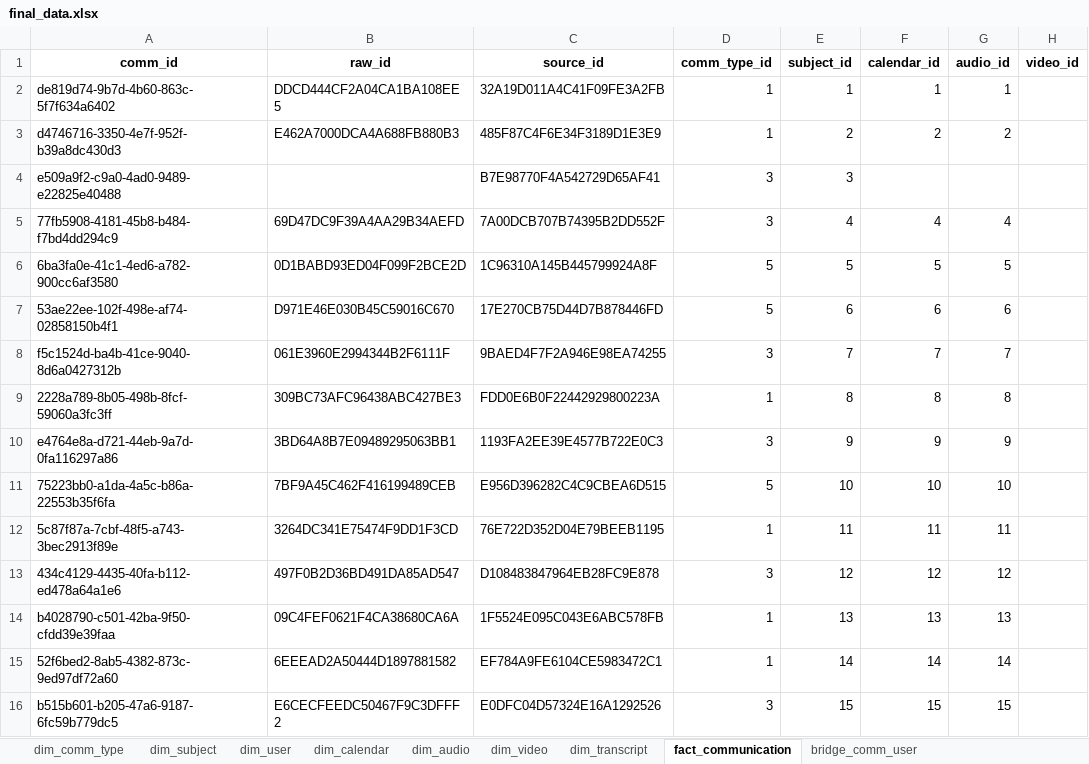
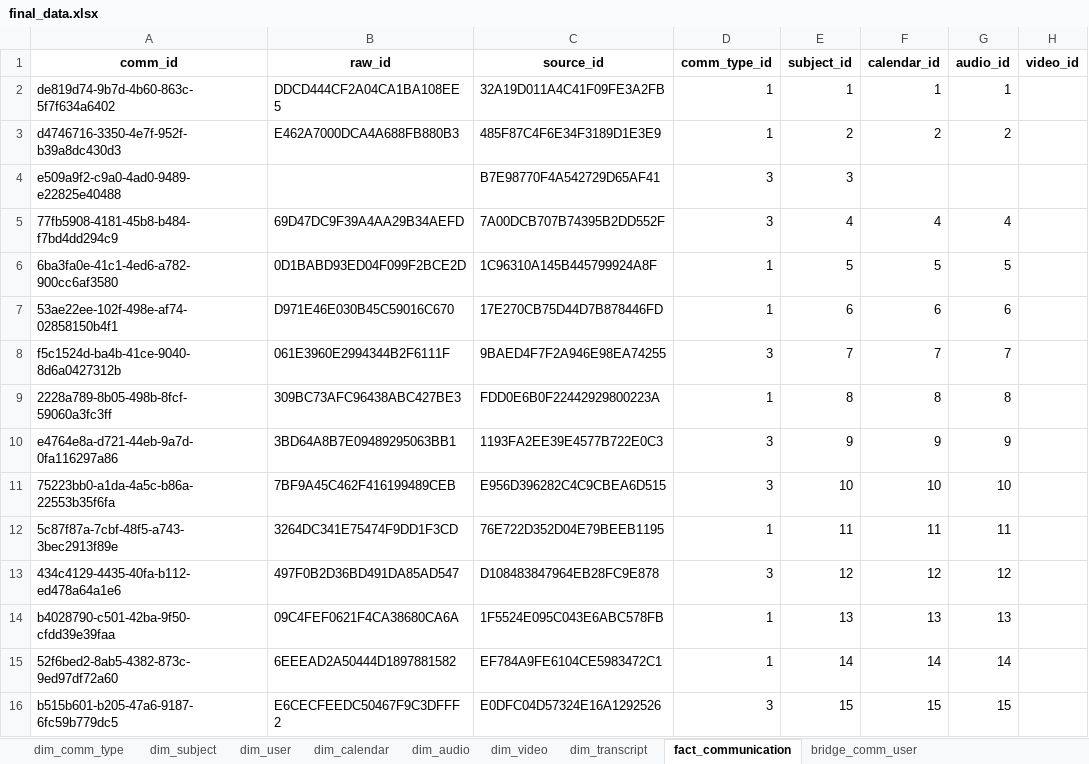
Before and after one commit to odilbekmarimov/MeetingReport, an Excel workbook: final_data.xlsx, sheet fact_communication, drawn as a sheet; only a part is shown; values as stored, in another font and other column widths than the file's, no borders; the diff names each change by its address in the sheet, - before the commit and + after, or states it on an @@ line.

```diff
--- a/final_data.xlsx (sheet fact_communication)
+++ b/final_data.xlsx (sheet fact_communication)
-D6:D7 (comm_type_id): 5
+D6:D7 (comm_type_id): 1
-D11 (comm_type_id): 5
+D11 (comm_type_id): 3
```
Also changed, not shown: sheet bridge_comm_user, sheet dim_user, sheet dim_comm_type, raw_data.xlsx.
